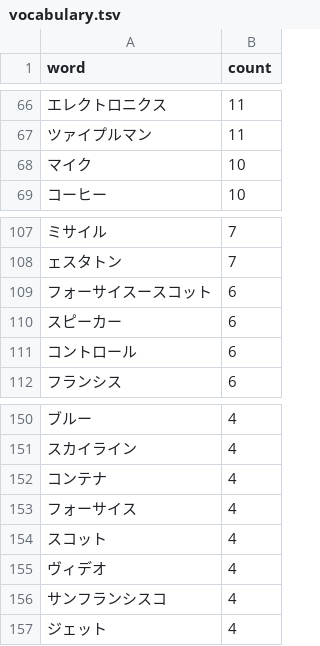
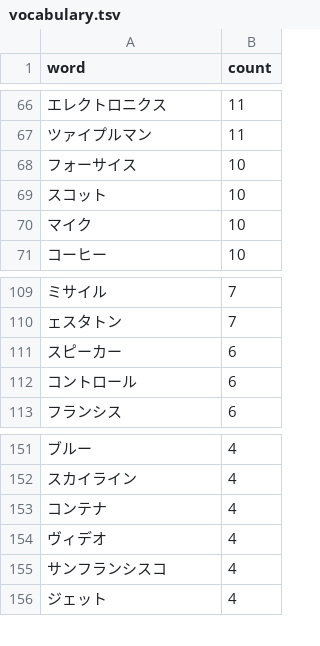
Before and after one commit to kusanaginoturugi/bookscan-epub, a TSV file: work/searchable/ganymede-no-yasashii-kyojin/vocabulary.tsv, drawn as a sheet; only a part is shown, gaps mark what is left out; removed rows and columns are numbered as before the commit, all else as after; the diff names each change by its address in the sheet, - before the commit and + after, or states it on an @@ line.

```diff
--- a/work/searchable/ganymede-no-yasashii-kyojin/vocabulary.tsv
+++ b/work/searchable/ganymede-no-yasashii-kyojin/vocabulary.tsv
+row 68: フォーサイス | 10
+row 69: スコット | 10
-row 109: フォーサイスースコット | 6
-row 153: フォーサイス | 4
-row 154: スコット | 4
```
Also changed, not shown: work/searchable/hoshi-wo-tsugu-mono/judge/corrections.tsv, work/searchable/kyojin-tachi-no-hoshi/vocabulary.tsv, 6 other files.
